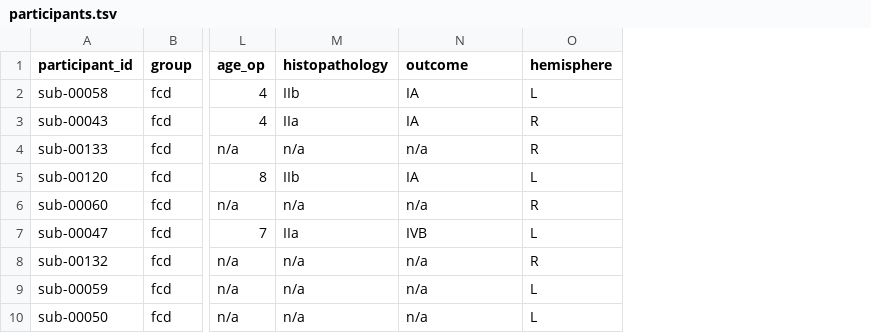
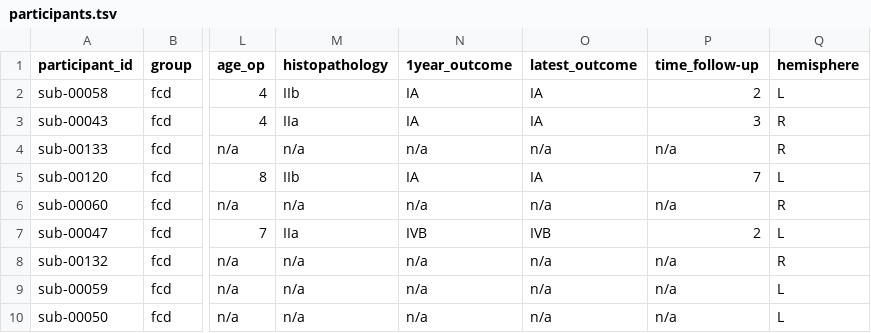
Before and after one commit to OpenNeuroDatasets/ds004199, a TSV file: participants.tsv, drawn as a sheet; only a part is shown, gaps mark what is left out; the diff names each change by its address in the sheet, - before the commit and + after, or states it on an @@ line.

```diff
--- a/participants.tsv
+++ b/participants.tsv
+column O (latest_outcome), rows 2-10: IA | IA | n/a | IA | n/a | IVB | n/a | n/a | n/a
+column P (time_follow-up), rows 2-10: 2 | 3 | n/a | 7 | n/a | 2 | n/a | n/a | n/a
-N1: outcome
+N1: 1year_outcome
```
Also changed, not shown: 1 other file.
